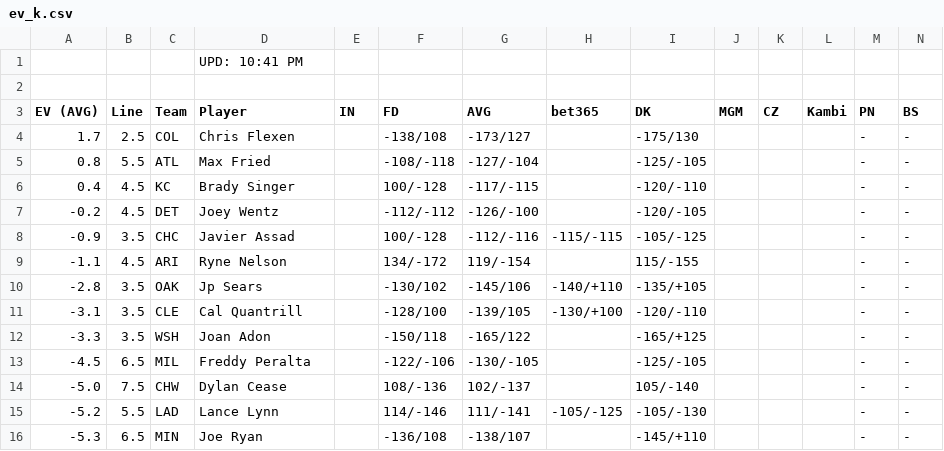
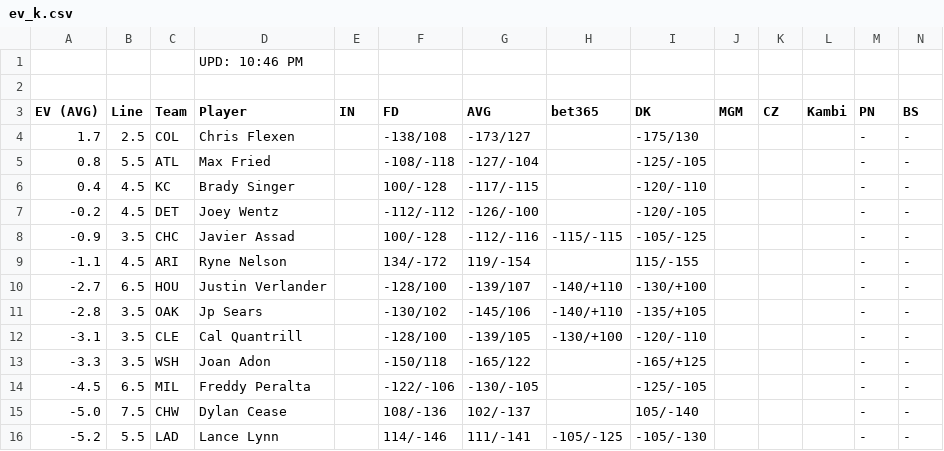
Before and after one commit to zhecht/playerprops, a CSV file: static/freebets/ev_k.csv, drawn as a sheet; only a part is shown; the shorter side is filled out with more unchanged rows; rows hold the shown columns only; the diff names each change by its address in the sheet, - before the commit and + after, or states it on an @@ line.

```diff
--- a/static/freebets/ev_k.csv
+++ b/static/freebets/ev_k.csv
-D1 (Player): UPD: 10:41 PM
+D1 (Player): UPD: 10:46 PM
+row 10: -2.7 | 6.5 | HOU | Justin Verlander |  | -128/100 | -139/107 | -140/+110 | -130/+100 |  |  |  | - | -
```
Also changed, not shown: static/freebets/ev365_hr.csv, static/freebets/ev_double.csv, 7 other files.
